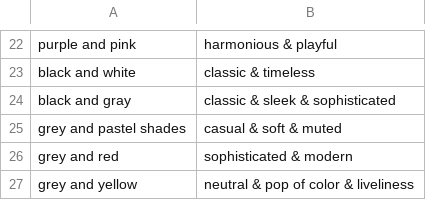
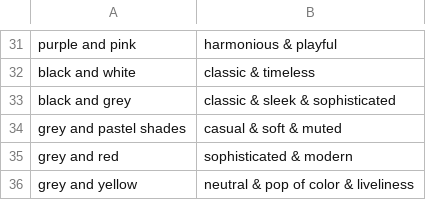
Before and after one commit to 1181103285/fyptesting1, a CSV file: matching_colours.csv, drawn as a sheet; only a part is shown, gaps mark what is left out; the diff covers the shown part only.

```diff
--- a/matching_colours.csv
+++ b/matching_colours.csv
@@ -23,3 +32,3 @@ purple and pink,harmonious & playful
 black and white,classic & timeless
-black and gray,classic & sleek & sophisticated
+black and grey,classic & sleek & sophisticated
 grey and pastel shades,casual & soft & muted
```
Also changed, not shown: 9 added rows and 4 edited cells elsewhere in this file.
